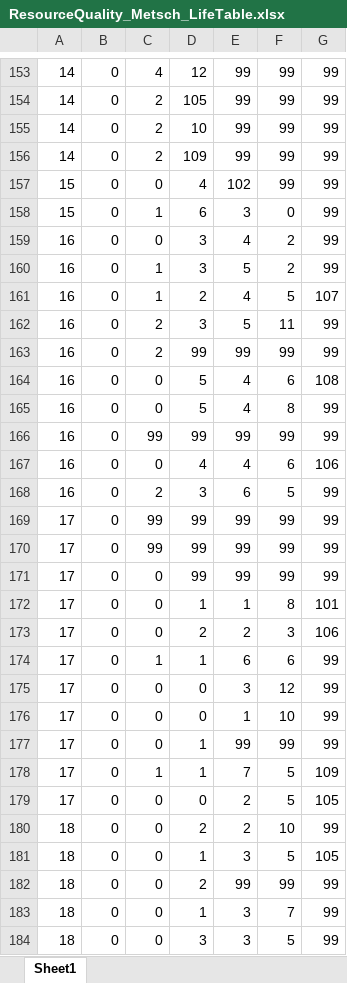
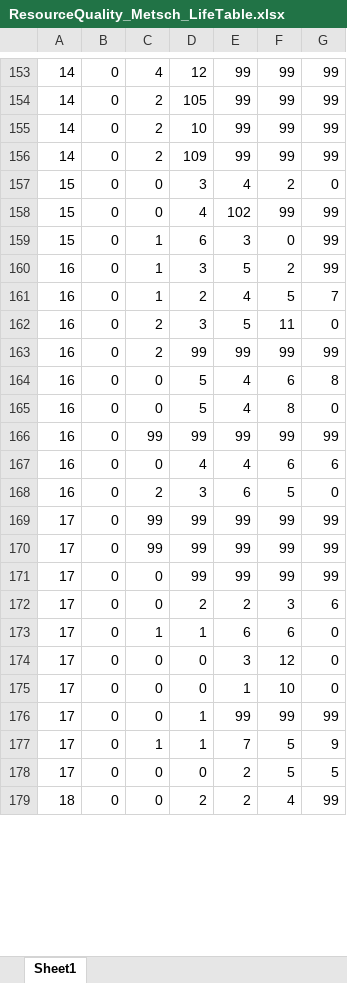
Before and after one commit to mlfearon/resource-quality-expt, an Excel workbook: life-tables/ResourceQuality_Metsch_LifeTable.xlsx, sheet Sheet1, drawn as a sheet; only a part is shown, gaps mark what is left out; the shorter side is filled out with more unchanged rows; values as stored, in another font and other column widths than the file's, no borders; removed rows and columns are numbered as before the commit, all else as after; the diff covers the shown part only; the diff names each change by its address in the sheet, - before the commit and + after, or states it on an @@ line.

```diff
--- a/life-tables/ResourceQuality_Metsch_LifeTable.xlsx (sheet Sheet1)
+++ b/life-tables/ResourceQuality_Metsch_LifeTable.xlsx (sheet Sheet1)
+row 157: 15 | 0 | 0 | 3 | 4 | 2 | 0
-row 159: 16 | 0 | 0 | 3 | 4 | 2 | 99
-G161: 107
+G161: 7
-G162: 99
+G162: 0
-G164: 108
+G164: 8
-G165: 99
+G165: 0
-G167: 106
+G167: 6
-G168: 99
+G168: 0
-row 172: 17 | 0 | 0 | 1 | 1 | 8 | 101
-G172: 106
+G172: 6
-G173:G175: 99
+G173:G175: 0
-G177: 109
+G177: 9
-G178: 105
+G178: 5
-row 180: 18 | 0 | 0 | 2 | 2 | 10 | 99
-row 181: 18 | 0 | 0 | 1 | 3 | 5 | 105
-row 182: 18 | 0 | 0 | 2 | 99 | 99 | 99
-row 183: 18 | 0 | 0 | 1 | 3 | 7 | 99
-row 184: 18 | 0 | 0 | 3 | 3 | 5 | 99
```
Also changed, not shown: 9 added rows, 3 removed rows and 126 edited cells elsewhere in this sheet, life-tables/ResourceQuality_Metsch_LifeTableResults.xlsx, life-tables/ResourceQuality_Pasteuria_LifeTable.xlsx, 9 other files.
